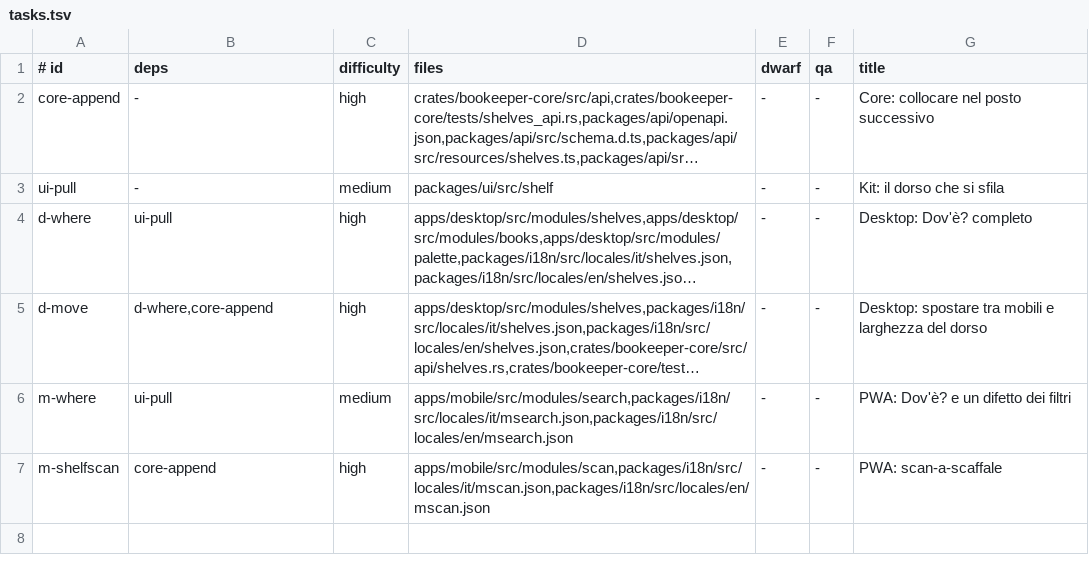
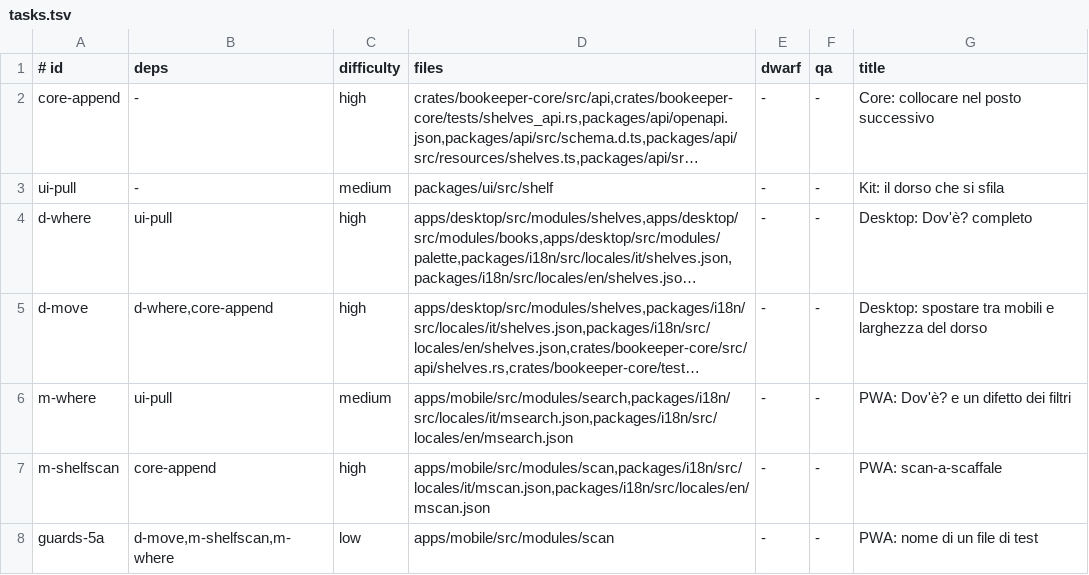
Before and after one commit to Bardugo624/Bookeeper-Neo, a TSV file: docs/forge/fase-5a/tasks.tsv, drawn as a sheet; long unchanged cells end in …; the diff names each change by its address in the sheet, - before the commit and + after, or states it on an @@ line.

```diff
--- a/docs/forge/fase-5a/tasks.tsv
+++ b/docs/forge/fase-5a/tasks.tsv
+row 8: guards-5a | d-move,m-shelfscan,m-where | low | apps/mobile/src/modules/scan | - | - | PWA: nome di un file di test
```
Also changed, not shown: .forge/ledger.tsv, 3 other files.
